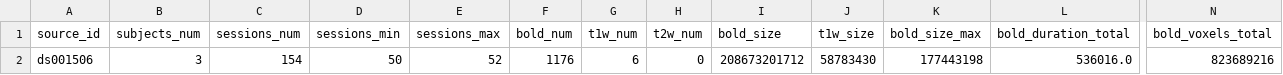
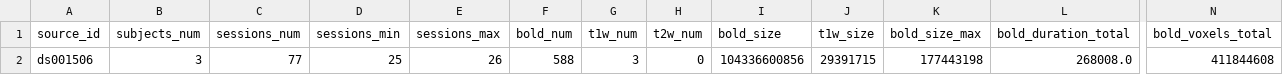
Before and after one commit to OpenNeuroStudies/study-ds001506, a TSV file: sourcedata/sourcedata.tsv, drawn as a sheet; only a part is shown, gaps mark what is left out; the diff names each change by its address in the sheet, - before the commit and + after, or states it on an @@ line.

```diff
--- a/sourcedata/sourcedata.tsv
+++ b/sourcedata/sourcedata.tsv
-C2 (sessions_num): 154
+C2 (sessions_num): 77
-D2 (sessions_min): 50
+D2 (sessions_min): 25
-E2 (sessions_max): 52
+E2 (sessions_max): 26
-F2 (bold_num): 1176
+F2 (bold_num): 588
-G2 (t1w_num): 6
+G2 (t1w_num): 3
-I2 (bold_size): 208673201712
+I2 (bold_size): 104336600856
-J2 (t1w_size): 58783430
+J2 (t1w_size): 29391715
-L2 (bold_duration_total): 536016.0
+L2 (bold_duration_total): 268008.0
-N2 (bold_voxels_total): 823689216
+N2 (bold_voxels_total): 411844608
```
Also changed, not shown: 1 other file.
